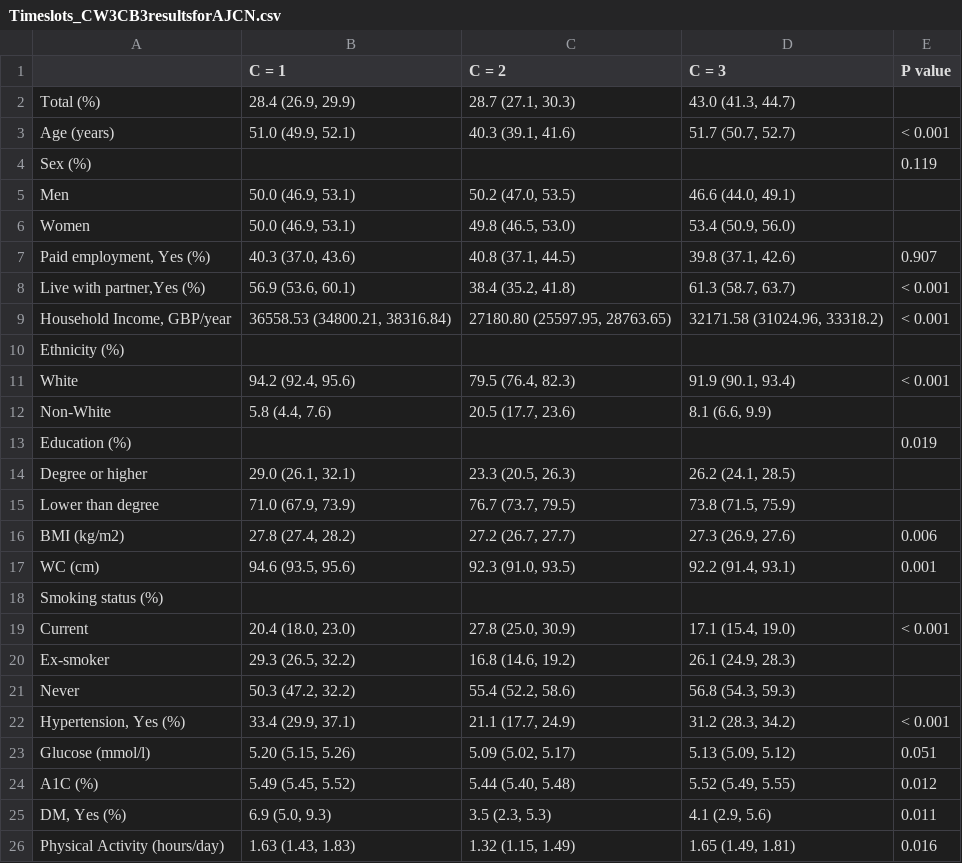
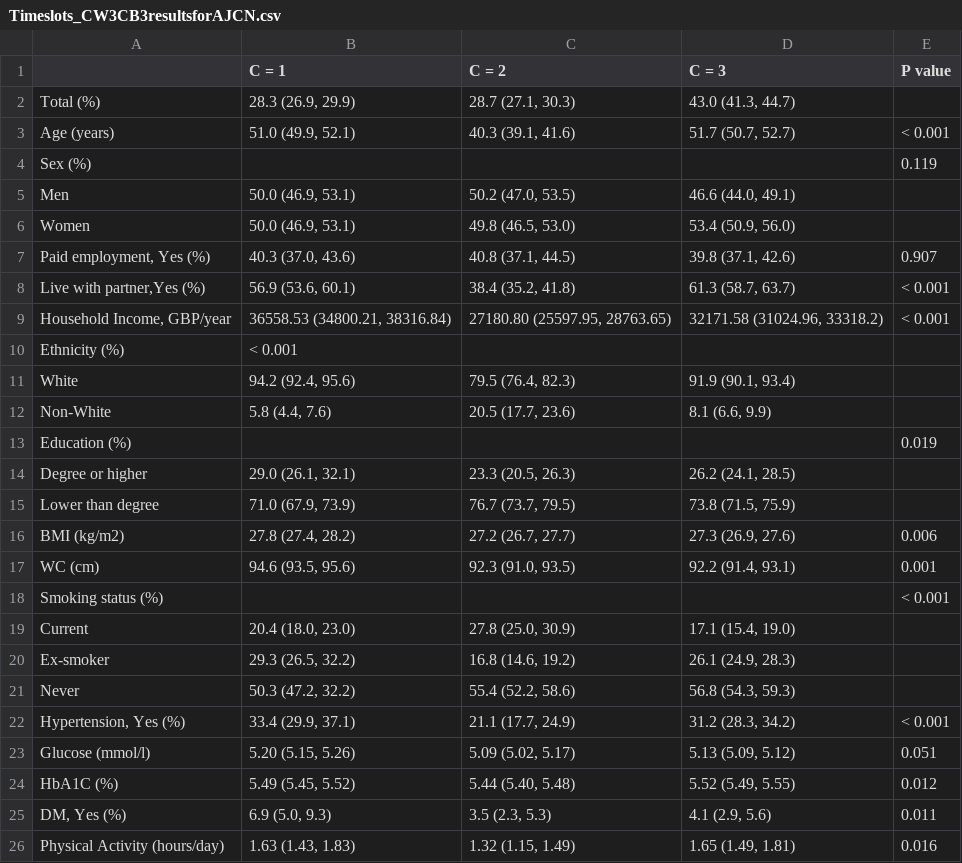
Before and after one commit to winterwang/LSHTMproject, a CSV file: Tablecsv/Timeslots_CW3CB3resultsforAJCN.csv, drawn as a sheet.

Commit message:
AJCN  table added

```diff
--- a/Tablecsv/Timeslots_CW3CB3resultsforAJCN.csv
+++ b/Tablecsv/Timeslots_CW3CB3resultsforAJCN.csv
@@ -1,3 +1,3 @@
 ,C = 1,C = 2,C = 3,P value
-Total (%),"28.4 (26.9, 29.9)","28.7 (27.1, 30.3)","43.0 (41.3, 44.7)",
+Total (%),"28.3 (26.9, 29.9)","28.7 (27.1, 30.3)","43.0 (41.3, 44.7)",
 Age (years),"51.0 (49.9, 52.1)","40.3 (39.1, 41.6)","51.7 (50.7, 52.7)",< 0.001
@@ -9,4 +9,4 @@ Women,"50.0 (46.9, 53.1)","49.8 (46.5, 53.0)","53.4 (50.9, 56.0)",
 "Household Income, GBP/year","36558.53 (34800.21, 38316.84)","27180.80 (25597.95, 28763.65)","32171.58 (31024.96, 33318.2)",< 0.001
-Ethnicity (%),,,,
-White,"94.2 (92.4, 95.6)","79.5 (76.4, 82.3)","91.9 (90.1, 93.4)",< 0.001
+Ethnicity (%),< 0.001,,,
+White,"94.2 (92.4, 95.6)","79.5 (76.4, 82.3)","91.9 (90.1, 93.4)",
 Non-White,"5.8 (4.4, 7.6)","20.5 (17.7, 23.6)","8.1 (6.6, 9.9)",
@@ -17,4 +17,4 @@ BMI (kg/m2),"27.8 (27.4, 28.2)","27.2 (26.7, 27.7)","27.3 (26.9, 27.6)",0.006
 WC (cm),"94.6 (93.5, 95.6)","92.3 (91.0, 93.5)","92.2 (91.4, 93.1)",0.001
-Smoking status (%),,,,
-Current,"20.4 (18.0, 23.0)","27.8 (25.0, 30.9)","17.1 (15.4, 19.0)",< 0.001
+Smoking status (%),,,,< 0.001
+Current,"20.4 (18.0, 23.0)","27.8 (25.0, 30.9)","17.1 (15.4, 19.0)",
 Ex-smoker,"29.3 (26.5, 32.2)","16.8 (14.6, 19.2)","26.1 (24.9, 28.3)",
@@ -23,3 +23,3 @@ Never,"50.3 (47.2, 32.2)","55.4 (52.2, 58.6)","56.8 (54.3, 59.3)",
 Glucose (mmol/l),"5.20 (5.15, 5.26)","5.09 (5.02, 5.17)","5.13 (5.09, 5.12)",0.051
-A1C (%),"5.49 (5.45, 5.52)","5.44 (5.40, 5.48)","5.52 (5.49, 5.55)",0.012
+HbA1C (%),"5.49 (5.45, 5.52)","5.44 (5.40, 5.48)","5.52 (5.49, 5.55)",0.012
 "DM, Yes (%)","6.9 (5.0, 9.3)","3.5 (2.3, 5.3)","4.1 (2.9, 5.6)",0.011
```
